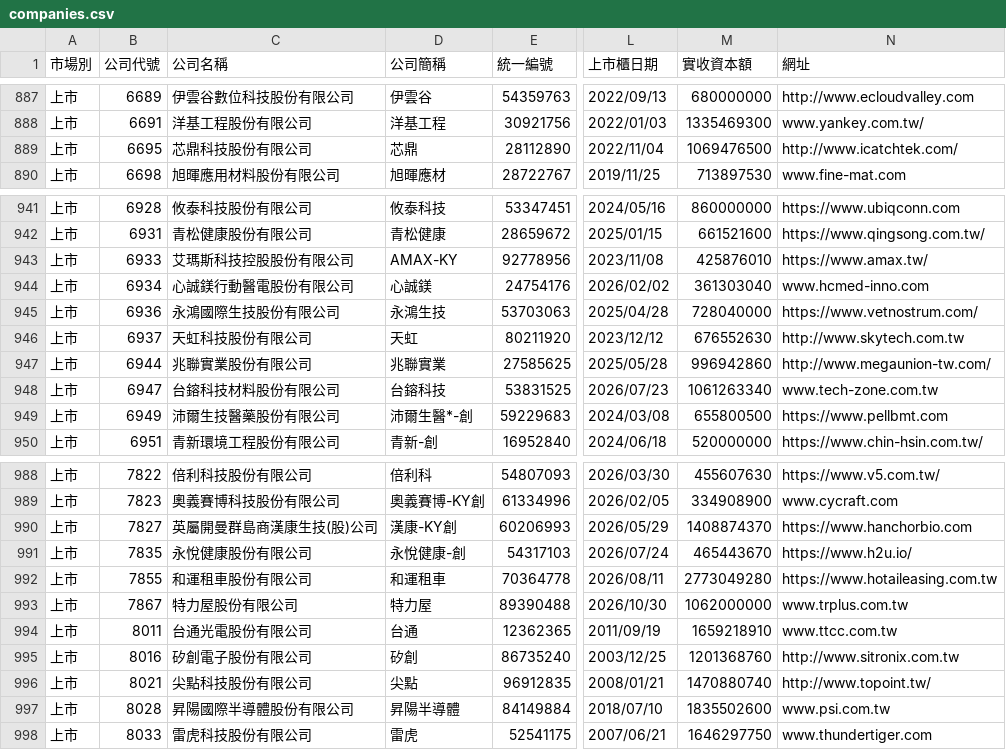
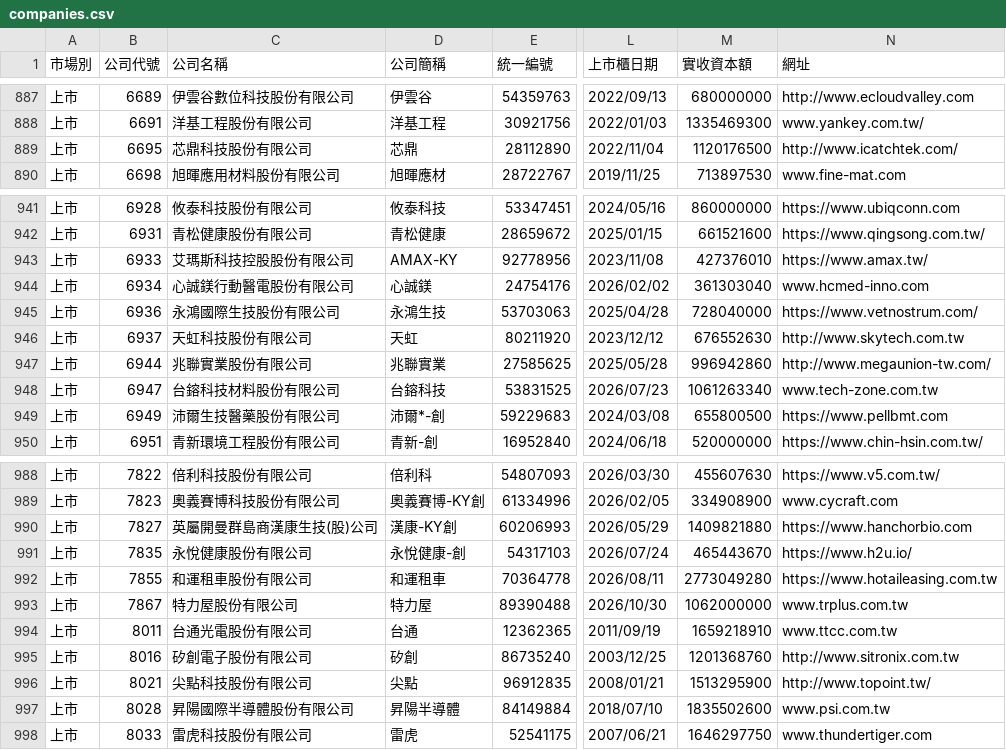
Before and after one commit to Andy-Zhang-22/chailease-work, a CSV file: leads/listed/companies.csv, drawn as a sheet; only a part is shown, gaps mark what is left out; the diff covers the shown part only; the diff names each change by its address in the sheet, - before the commit and + after, or states it on an @@ line.

```diff
--- a/leads/listed/companies.csv
+++ b/leads/listed/companies.csv
-M889 (實收資本額): 1069476500
+M889 (實收資本額): 1120176500
-M943 (實收資本額): 425876010
+M943 (實收資本額): 427376010
-D949 (公司簡稱): 沛爾生醫*-創
+D949 (公司簡稱): 沛爾*-創
-M990 (實收資本額): 1408874370
+M990 (實收資本額): 1409821880
-M996 (實收資本額): 1470880740
+M996 (實收資本額): 1513295900
```
Also changed, not shown: 1 added row and 14 edited cells elsewhere in this file, 7 other files.
